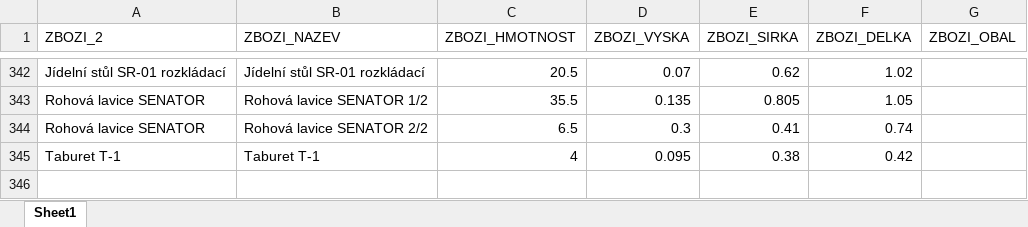
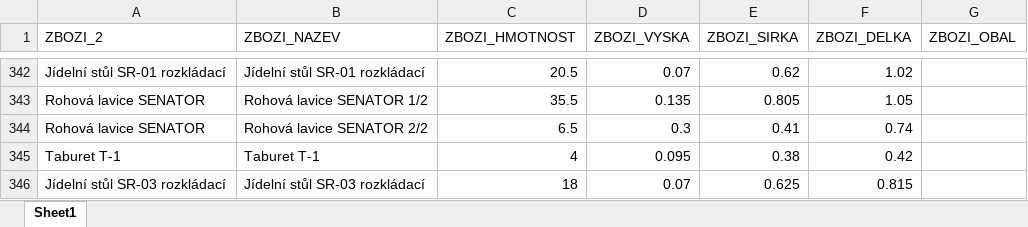
Before and after one commit to xaxamagyar/toptrans-prevodnik, an Excel workbook: products.xlsx, sheet Sheet1, drawn as a sheet; only a part is shown, gaps mark what is left out; values as stored, in another font and other column widths than the file's, no borders; the diff names each change by its address in the sheet, - before the commit and + after, or states it on an @@ line.

Commit message:
Doplněn produkt do Toptrans databáze: Jídelní stůl SR-03 rozkládací

```diff
--- a/products.xlsx (sheet Sheet1)
+++ b/products.xlsx (sheet Sheet1)
+row 346: Jídelní stůl SR-03 rozkládací | Jídelní stůl SR-03 rozkládací | 18 | 0.07 | 0.625 | 0.815
```
